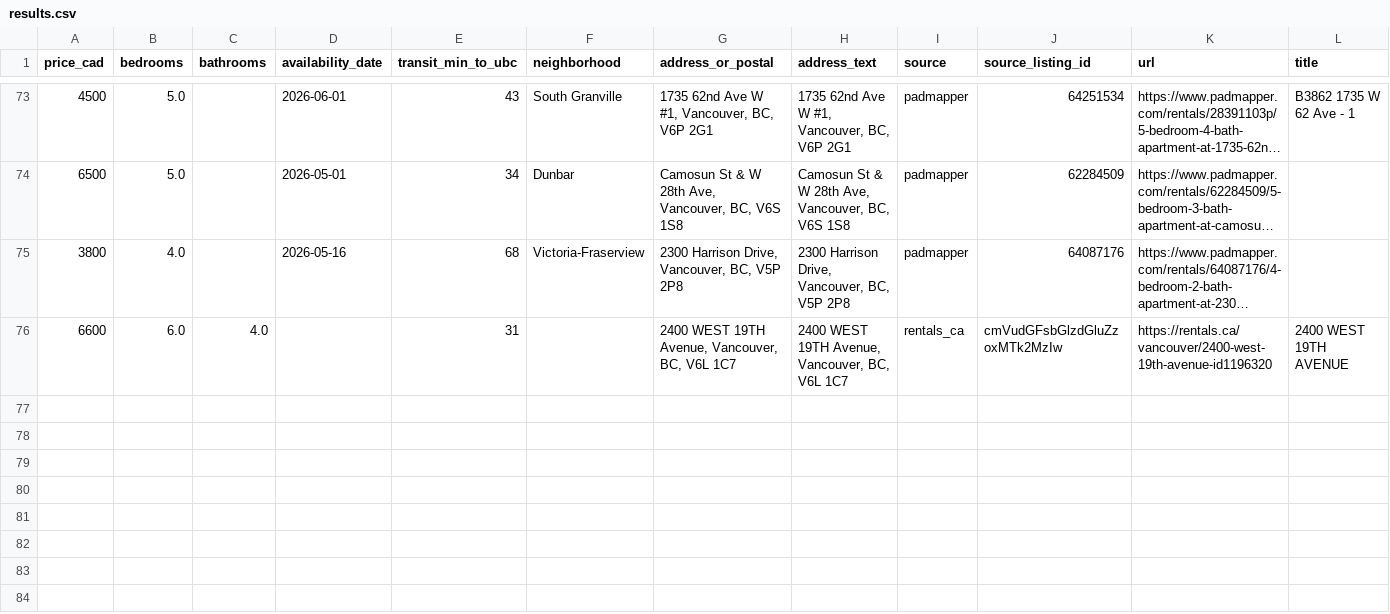
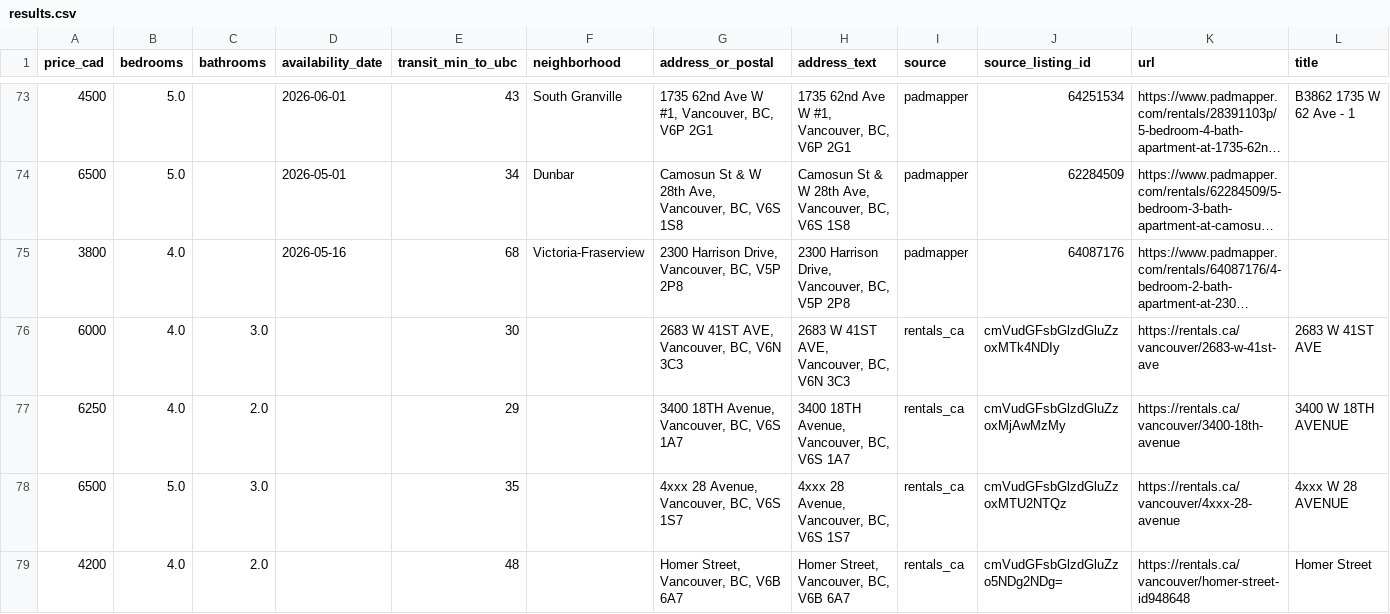
Before and after one commit to jacoblum22/VancouverHouseFinder, a CSV file: data/exports/results.csv, drawn as a sheet; only a part is shown, gaps mark what is left out; long unchanged cells end in …; removed rows and columns are numbered as before the commit, all else as after; the diff names each change by its address in the sheet, - before the commit and + after, or states it on an @@ line.

```diff
--- a/data/exports/results.csv
+++ b/data/exports/results.csv
-row 76: 6600 | 6.0 | 4.0 |  | 31 |  | 2400 WEST 19TH Avenue, Vancouver, BC, V6L 1C7 | 2400 WEST 19TH Avenue, Vancouver, BC, V6L 1C7 | rentals_ca | cmVudGFsbGlzdGluZzoxMTk2MzIw | https://rentals.ca/vancouver/2400-west-19th-avenue-id1196320 | 2400 WEST 19TH AVENUE
+row 76: 6000 | 4.0 | 3.0 |  | 30 |  | 2683 W 41ST AVE, Vancouver, BC, V6N 3C3 | 2683 W 41ST AVE, Vancouver, BC, V6N 3C3 | rentals_ca | cmVudGFsbGlzdGluZzoxMTk4NDIy | https://rentals.ca/vancouver/2683-w-41st-ave | 2683 W 41ST AVE
+row 77: 6250 | 4.0 | 2.0 |  | 29 |  | 3400 18TH Avenue, Vancouver, BC, V6S 1A7 | 3400 18TH Avenue, Vancouver, BC, V6S 1A7 | rentals_ca | cmVudGFsbGlzdGluZzoxMjAwMzMy | https://rentals.ca/vancouver/3400-18th-avenue | 3400 W 18TH AVENUE
+row 78: 6500 | 5.0 | 3.0 |  | 35 |  | 4xxx 28 Avenue, Vancouver, BC, V6S 1S7 | 4xxx 28 Avenue, Vancouver, BC, V6S 1S7 | rentals_ca | cmVudGFsbGlzdGluZzoxMTU2NTQz | https://rentals.ca/vancouver/4xxx-28-avenue | 4xxx W 28 AVENUE
+row 79: 4200 | 4.0 | 2.0 |  | 48 |  | Homer Street, Vancouver, BC, V6B 6A7 | Homer Street, Vancouver, BC, V6B 6A7 | rentals_ca | cmVudGFsbGlzdGluZzo5NDg2NDg= | https://rentals.ca/vancouver/homer-street-id948648 | Homer Street
```
Also changed, not shown: 3 other files.
